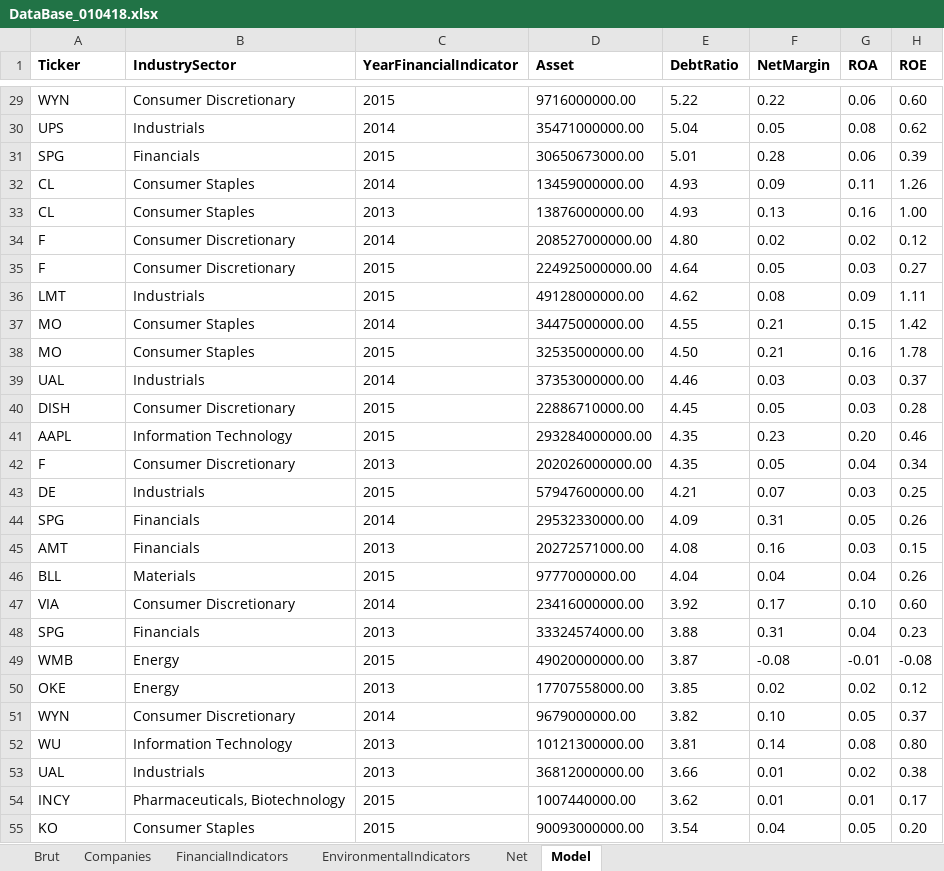
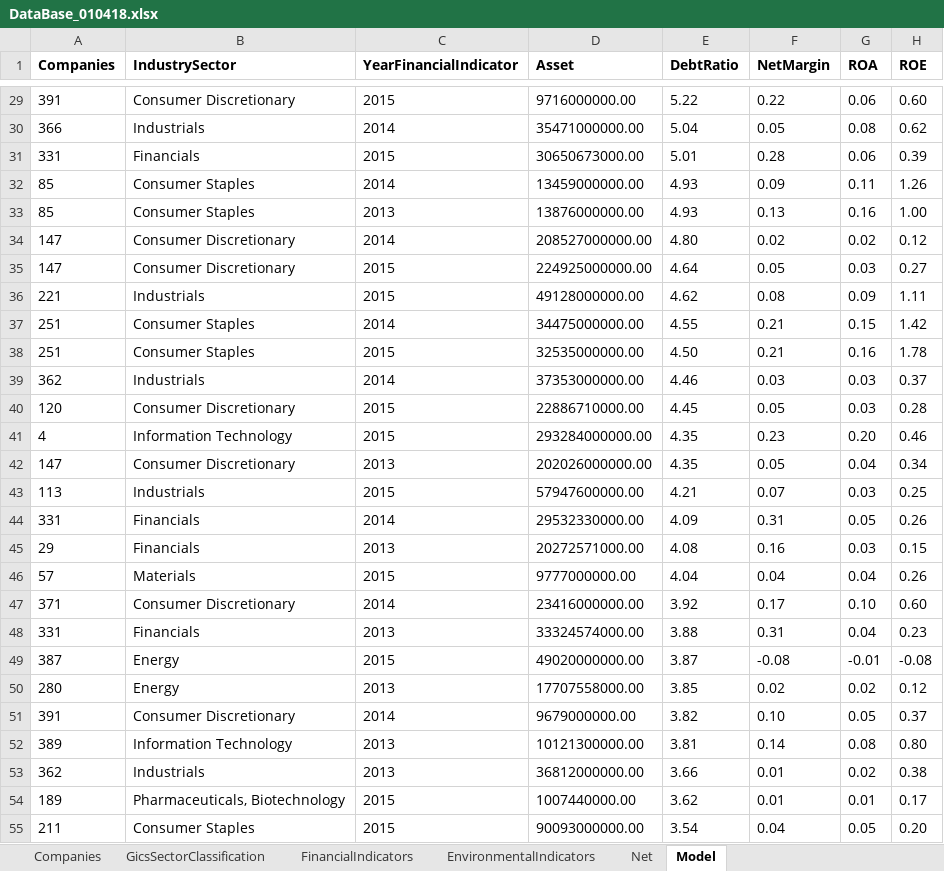
Before and after one commit to pkinif/Master-s-Thesis, an Excel workbook: Child/Analysis/DataBase/DataBase_010418.xlsx, sheet Model, drawn as a sheet; only a part is shown, gaps mark what is left out; values as stored, in another font and other column widths than the file's, no borders; conditional formats not drawn; the diff covers the shown part only; the diff names each change by its address in the sheet, - before the commit and + after, or states it on an @@ line.

```diff
--- a/Child/Analysis/DataBase/DataBase_010418.xlsx (sheet Model)
+++ b/Child/Analysis/DataBase/DataBase_010418.xlsx (sheet Model)
-sheet tab: Brut
+sheet tab: GicsSectorClassification
-A1: Ticker
+A1: Companies
-A29 (Companies): WYN
+A29 (Companies): 391
-A30 (Companies): UPS
+A30 (Companies): 366
-A31 (Companies): SPG
+A31 (Companies): 331
-A32:A33 (Companies): CL
+A32:A33 (Companies): 85
-A34:A35 (Companies): F
+A34:A35 (Companies): 147
-A36 (Companies): LMT
+A36 (Companies): 221
-A37:A38 (Companies): MO
+A37:A38 (Companies): 251
-A39 (Companies): UAL
+A39 (Companies): 362
-A40 (Companies): DISH
+A40 (Companies): 120
-A41 (Companies): AAPL
+A41 (Companies): 4
-A42 (Companies): F
+A42 (Companies): 147
-A43 (Companies): DE
+A43 (Companies): 113
-A44 (Companies): SPG
+A44 (Companies): 331
-A45 (Companies): AMT
+A45 (Companies): 29
-A46 (Companies): BLL
+A46 (Companies): 57
-A47 (Companies): VIA
+A47 (Companies): 371
-A48 (Companies): SPG
+A48 (Companies): 331
-A49 (Companies): WMB
+A49 (Companies): 387
-A50 (Companies): OKE
+A50 (Companies): 280
-A51 (Companies): WYN
+A51 (Companies): 391
-A52 (Companies): WU
+A52 (Companies): 389
-A53 (Companies): UAL
+A53 (Companies): 362
-A54 (Companies): INCY
+A54 (Companies): 189
-A55 (Companies): KO
+A55 (Companies): 211
```
Also changed, not shown: 1165 edited cells elsewhere in this sheet, sheet Companies, sheet EnvironmentalIndicators, sheet FinancialIndicators, sheet Net, formulas that keep their value, 3 other files.
